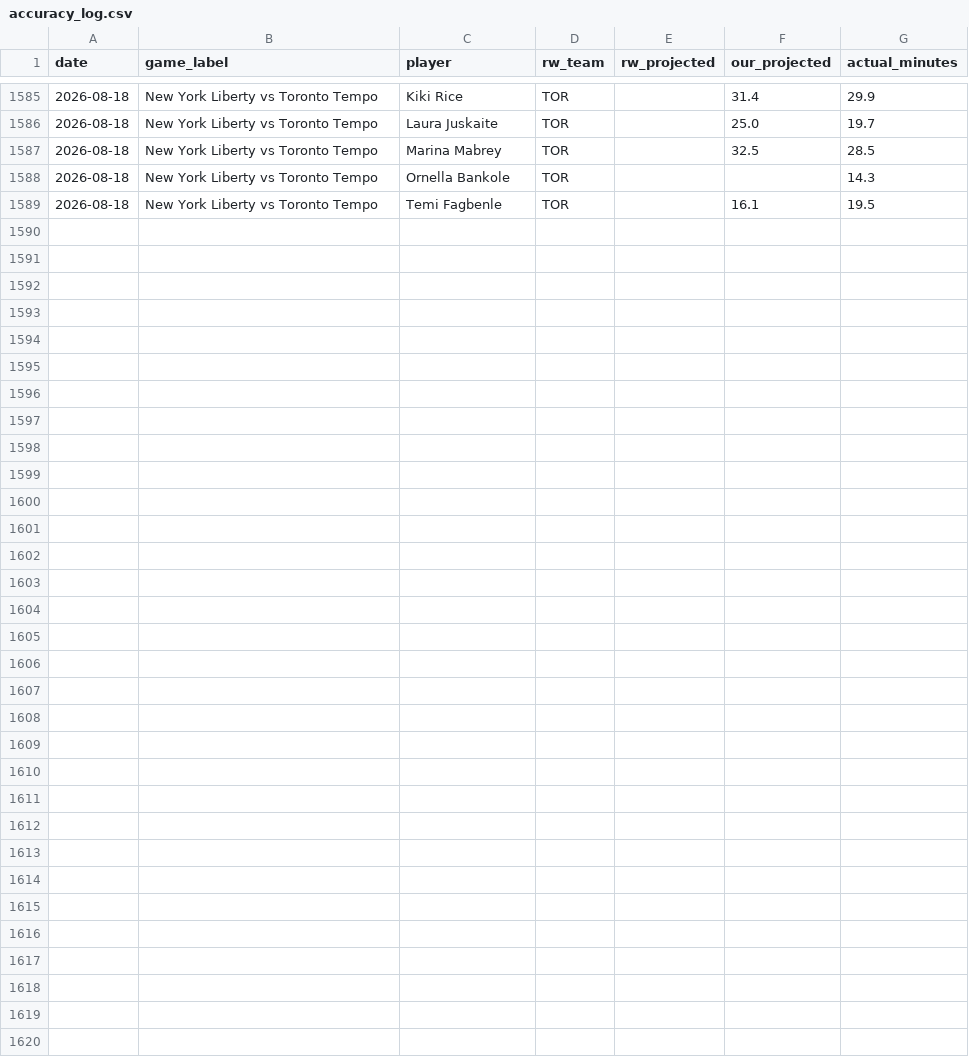
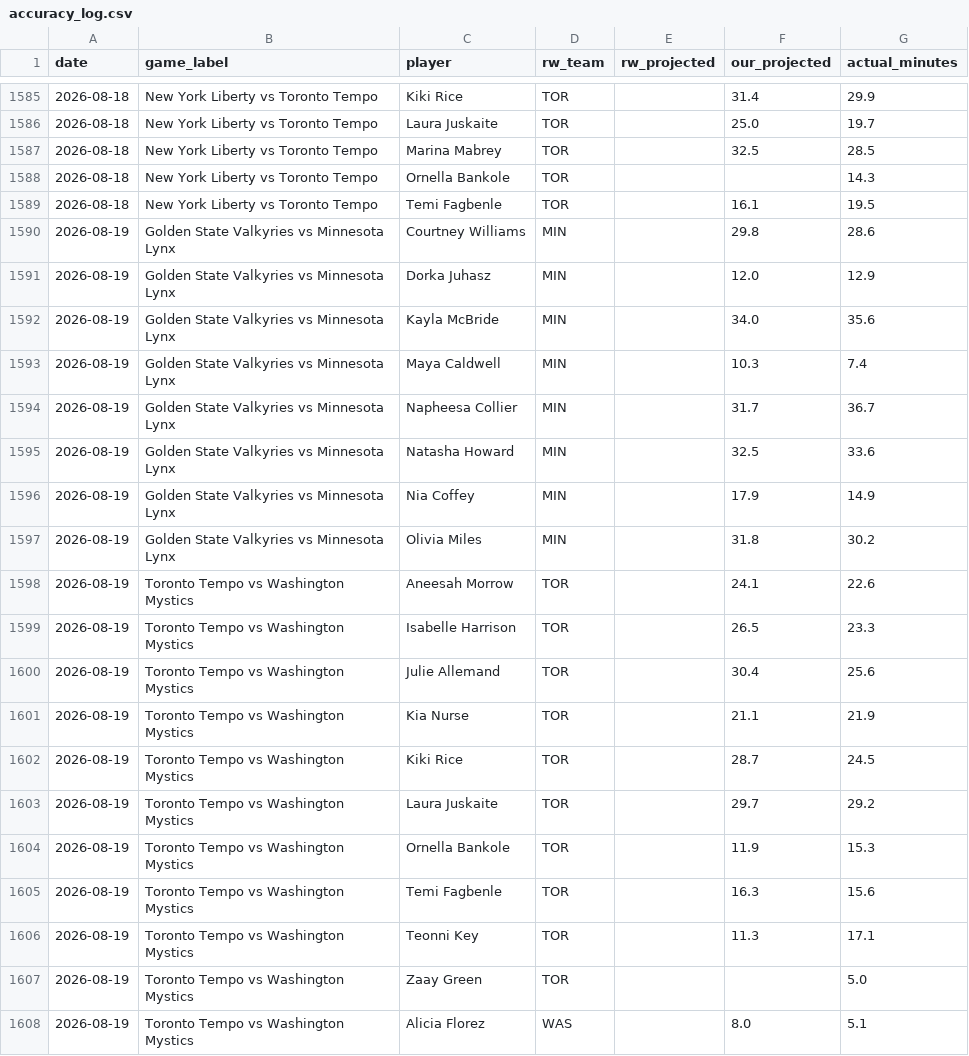
Before and after one commit to karanpateldk/WNBA-Minutes-Projector, a CSV file: data/accuracy_log.csv, drawn as a sheet; only a part is shown, gaps mark what is left out; the diff covers the shown part only.

```diff
--- a/data/accuracy_log.csv
+++ b/data/accuracy_log.csv
@@ -1589 +1589,20 @@ date,game_label,player,rw_team,rw_projected,our_projected,actual_minutes
 2026-08-18,New York Liberty vs Toronto Tempo,Temi Fagbenle,TOR,,16.1,19.5
+2026-08-19,Golden State Valkyries vs Minnesota Lynx,Courtney Williams,MIN,,29.8,28.6
+2026-08-19,Golden State Valkyries vs Minnesota Lynx,Dorka Juhasz,MIN,,12.0,12.9
+2026-08-19,Golden State Valkyries vs Minnesota Lynx,Kayla McBride,MIN,,34.0,35.6
+2026-08-19,Golden State Valkyries vs Minnesota Lynx,Maya Caldwell,MIN,,10.3,7.4
+2026-08-19,Golden State Valkyries vs Minnesota Lynx,Napheesa Collier,MIN,,31.7,36.7
+2026-08-19,Golden State Valkyries vs Minnesota Lynx,Natasha Howard,MIN,,32.5,33.6
+2026-08-19,Golden State Valkyries vs Minnesota Lynx,Nia Coffey,MIN,,17.9,14.9
+2026-08-19,Golden State Valkyries vs Minnesota Lynx,Olivia Miles,MIN,,31.8,30.2
+2026-08-19,Toronto Tempo vs Washington Mystics,Aneesah Morrow,TOR,,24.1,22.6
+2026-08-19,Toronto Tempo vs Washington Mystics,Isabelle Harrison,TOR,,26.5,23.3
+2026-08-19,Toronto Tempo vs Washington Mystics,Julie Allemand,TOR,,30.4,25.6
+2026-08-19,Toronto Tempo vs Washington Mystics,Kia Nurse,TOR,,21.1,21.9
+2026-08-19,Toronto Tempo vs Washington Mystics,Kiki Rice,TOR,,28.7,24.5
+2026-08-19,Toronto Tempo vs Washington Mystics,Laura Juskaite,TOR,,29.7,29.2
+2026-08-19,Toronto Tempo vs Washington Mystics,Ornella Bankole,TOR,,11.9,15.3
+2026-08-19,Toronto Tempo vs Washington Mystics,Temi Fagbenle,TOR,,16.3,15.6
+2026-08-19,Toronto Tempo vs Washington Mystics,Teonni Key,TOR,,11.3,17.1
+2026-08-19,Toronto Tempo vs Washington Mystics,Zaay Green,TOR,,,5.0
+2026-08-19,Toronto Tempo vs Washington Mystics,Alicia Florez,WAS,,8.0,5.1
```
Also changed, not shown: 13 added rows elsewhere in this file, data/snowflake_current_rosters.csv, data/snowflake_injuries.csv, 21 other files.
